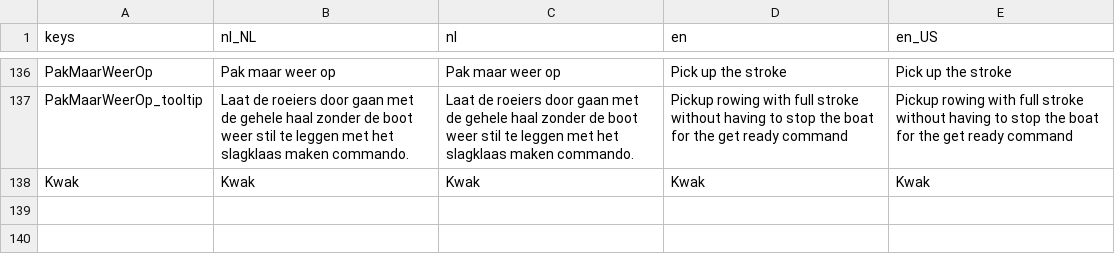
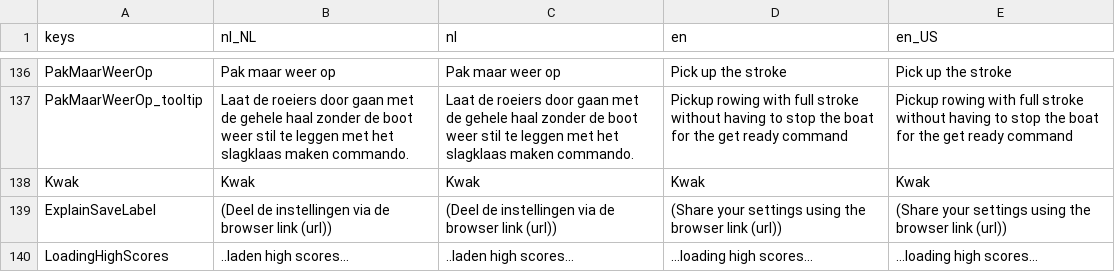
Before and after one commit to tijmenvangulik/PracticeRowingCommands, a CSV file: src/translations/Translations.csv, drawn as a sheet; only a part is shown, gaps mark what is left out.

```diff
--- a/src/translations/Translations.csv
+++ b/src/translations/Translations.csv
@@ -138 +138,3 @@ PakMaarWeerOp_tooltip;Laat de roeiers door gaan met de gehele haal zonder de boo
 Kwak;Kwak;Kwak;Kwak;Kwak
+ExplainSaveLabel;(Deel de instellingen via de browser link (url));(Deel de instellingen via de browser link (url));(Share your settings using the browser link (url));(Share your settings using the browser link (url))
+LoadingHighScores;..laden high scores…;..laden high scores…;…loading high scores…;…loading high scores…
```
Also changed, not shown: 8 other files.
